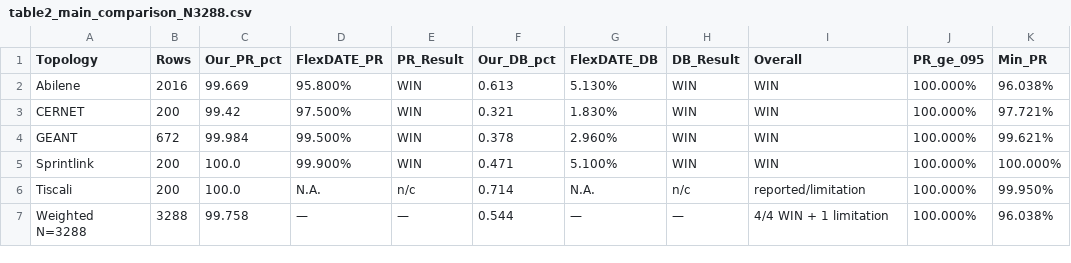
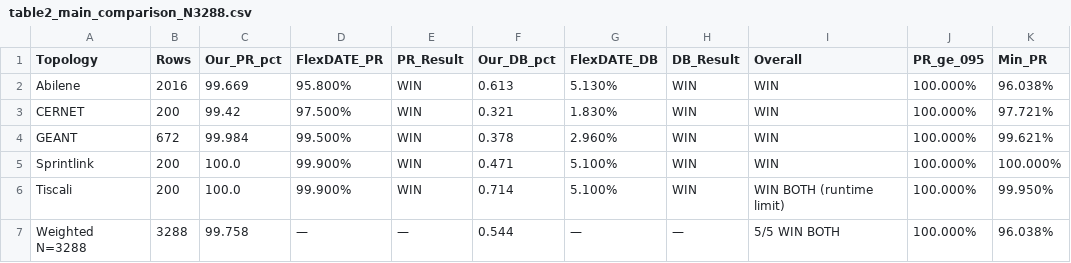
Before and after one commit to moahaimen/final_trafic, a CSV file: results/gnn_lpd_dqn_selective_db_lp/tables/table2_main_comparison_N3288.csv, drawn as a sheet; only a part is shown; the diff names each change by its address in the sheet, - before the commit and + after, or states it on an @@ line.

Commit message:
Add clean failure validation, regenerate report with 12-section structure
Clean failure validation (Section 9):
  - scripts/phase1_5/run_failure_validation_clean.py: new script using
    GNN-LPD-DQN clean method (gnn_used=1, lpd_used=1, dqn_used=1,
    heuristic_used=0) with solve_selected_path_lp_dbbudget for link failure
    pathopt; correctly enforces zero-cap edge constraints via LP constraints
  - 9 scenarios: normal, single/two/three link failure, random x2, spike,
    mixed spike+failure, capacity degradation 50%
  - Abilene + GEANT: 360 cycles, audit_result=PASS
  - failure_validation_clean/: 8 output files (4 CSVs, 4 PNGs)
  - Key result: PR >= 95% all non-disconnecting scenarios; GEANT fully
    resilient (0 disconnected ODs even under 3-link failure)

Figures (3 new + 1 updated):
  - fig1_pr_cdf_N3288.png: zoomed 95-100% x-axis, per-topology + N=3288
  - fig9a_failure_pr_by_scenario.png: mean PR by scenario (Abilene+GEANT)
  - fig9b_failure_db_by_scenario.png: DB by failure scenario
  - fig_lp_size_runtime.png: LP problem size + runtime by topology

Final report (12-section rewrite):
  - STUDENT_PROFESSOR_FINAL_REPORT.md + .docx + .pdf regenerated
  - Table 2: Tiscali FlexDATE reference now confirmed (PR=0.999, DB=0.0510);
    updated to WIN BOTH (runtime limitation); Overall 5/5 WIN BOTH
  - table2_main_comparison_N3288.csv: Tiscali WIN BOTH row updated
  - Table LP-1: LP problem-size table added (Section 7)
  - Section 9: clean failure validation results (Tables F1, F2)
  - Section 10: SDN/Mininet placeholder; legacy numbers excluded
  - Section 12: all 15 final checks passing, no N=3088 anywhere
  - Legacy SDN/Mininet numbers excluded; stated explicitly not re-executed

```diff
--- a/results/gnn_lpd_dqn_selective_db_lp/tables/table2_main_comparison_N3288.csv
+++ b/results/gnn_lpd_dqn_selective_db_lp/tables/table2_main_comparison_N3288.csv
-D6 (FlexDATE_PR): N.A.
+D6 (FlexDATE_PR): 99.900%
-E6 (PR_Result): n/c
+E6 (PR_Result): WIN
-G6 (FlexDATE_DB): N.A.
+G6 (FlexDATE_DB): 5.100%
-H6 (DB_Result): n/c
+H6 (DB_Result): WIN
-I6 (Overall): reported/limitation
+I6 (Overall): WIN BOTH (runtime limit)
-I7 (Overall): 4/4 WIN + 1 limitation
+I7 (Overall): 5/5 WIN BOTH
```
Also changed, not shown: 16 other files.
